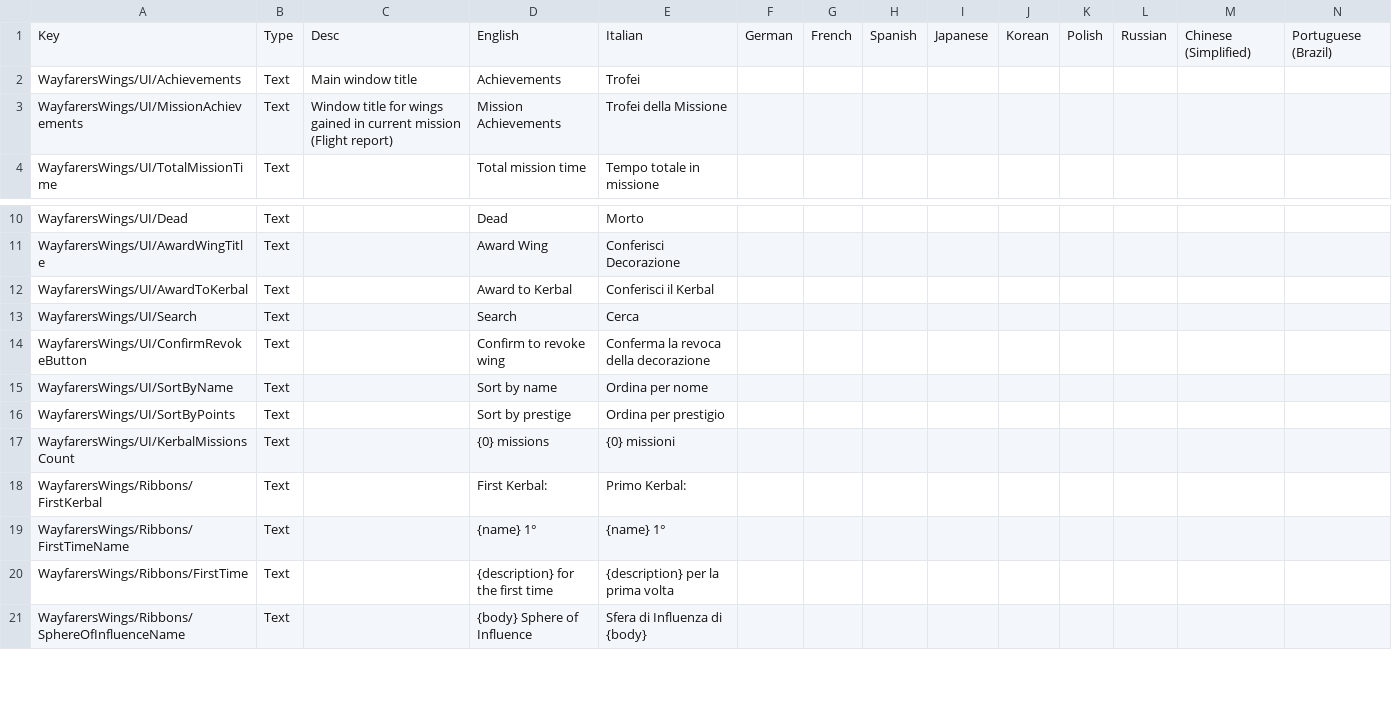
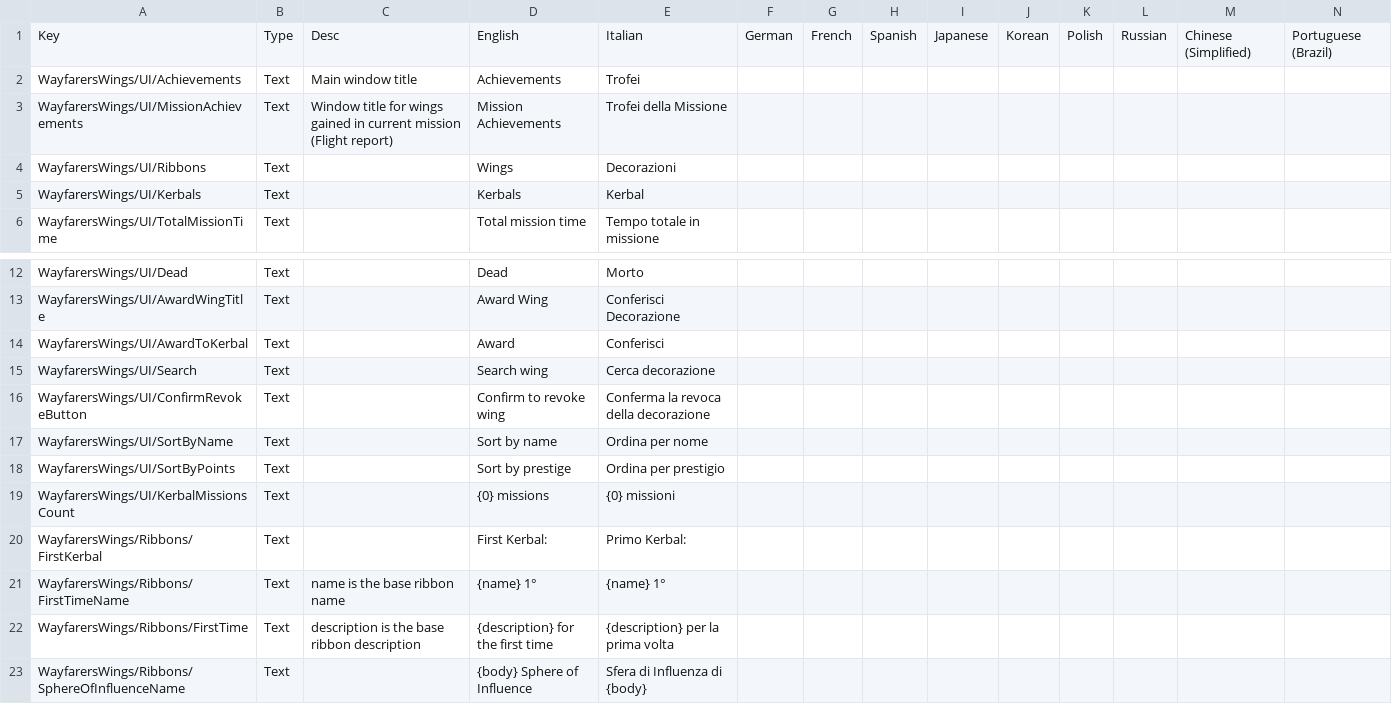
Before and after one commit to Kerbalight/WayfarersWings, a CSV file: plugin_template/localizations/wayfarers_wings_localization.csv, drawn as a sheet; only a part is shown, gaps mark what is left out; addresses are those after the commit; rows hold the shown columns only; the diff names each change by its address in the sheet, - before the commit and + after, or states it on an @@ line.

Commit message:
Fix localization issues

```diff
--- a/plugin_template/localizations/wayfarers_wings_localization.csv
+++ b/plugin_template/localizations/wayfarers_wings_localization.csv
+row 4: WayfarersWings/UI/Ribbons | Text |  | Wings | Decorazioni
+row 5: WayfarersWings/UI/Kerbals | Text |  | Kerbals | Kerbal
-D14: Award to Kerbal
+D14: Award
-E14: Conferisci il Kerbal
+E14: Conferisci
-D15: Search
+D15: Search wing
-E15: Cerca
+E15: Cerca decorazione
-C21: (empty)
+C21: name is the base ribbon name
-C22: (empty)
+C22: description is the base ribbon description
```
Also changed, not shown: 8 other files.
